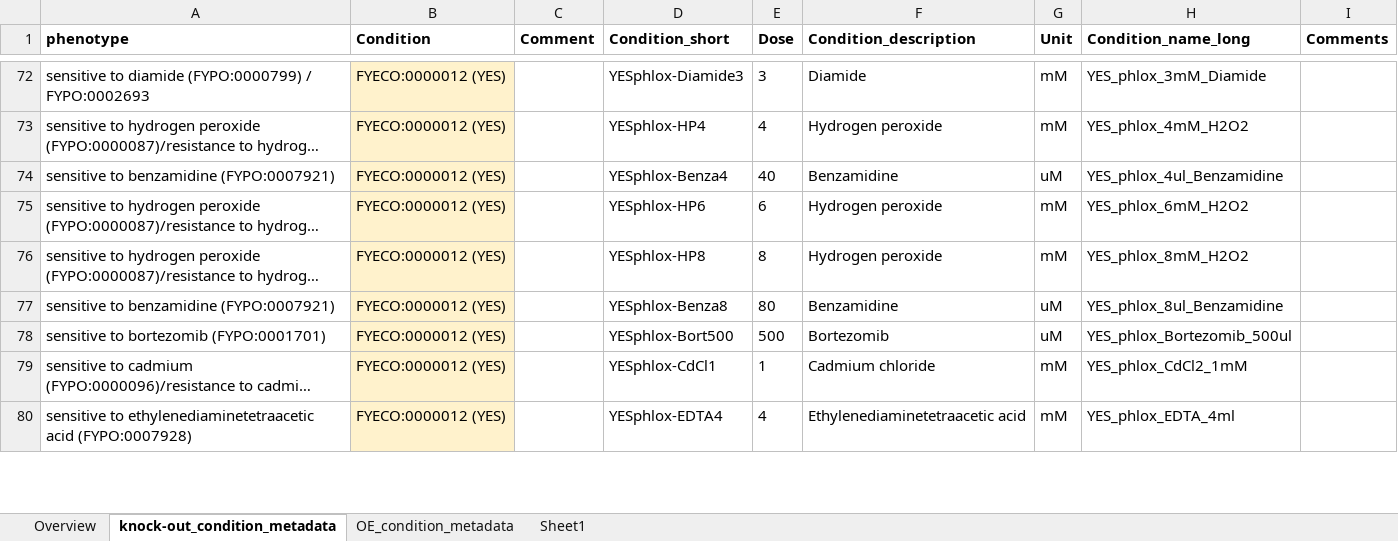
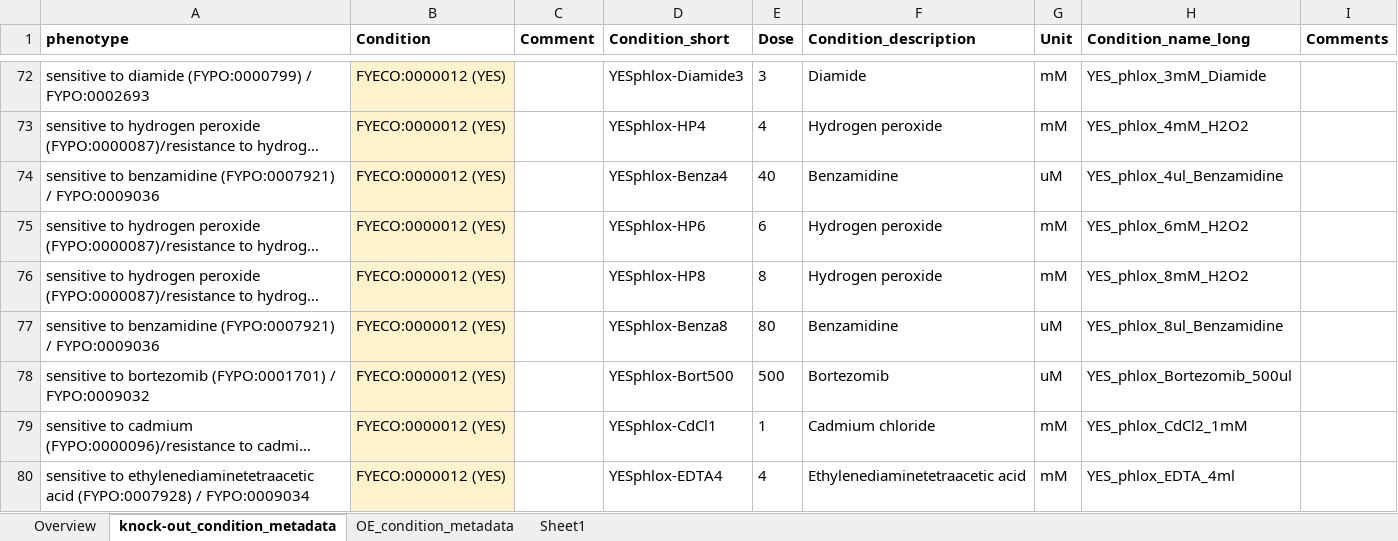
Before and after one commit to manulera/phenomics_paper_HTP, an Excel workbook: data/vals_spreadsheet.xlsx, sheet knock-out_condition_metadata, drawn as a sheet; only a part is shown, gaps mark what is left out; long unchanged cells end in …; values as stored, in another font and other column widths than the file's, no borders; the diff covers the shown part only; the diff names each change by its address in the sheet, - before the commit and + after, or states it on an @@ line.

Commit message:
validated phenotype mappings

```diff
--- a/data/vals_spreadsheet.xlsx (sheet knock-out_condition_metadata)
+++ b/data/vals_spreadsheet.xlsx (sheet knock-out_condition_metadata)
-A74 (phenotype): …benzamidine (FYPO:0007921)
+A74 (phenotype): …benzamidine (FYPO:0007921) / FYPO:0009036
-A77 (phenotype): …benzamidine (FYPO:0007921)
+A77 (phenotype): …benzamidine (FYPO:0007921) / FYPO:0009036
-A78 (phenotype): …bortezomib (FYPO:0001701)
+A78 (phenotype): …bortezomib (FYPO:0001701) / FYPO:0009032
-A80 (phenotype): …acid (FYPO:0007928)
+A80 (phenotype): …acid (FYPO:0007928) / FYPO:0009034
```
Also changed, not shown: 62 edited cells elsewhere in this sheet, sheet OE_condition_metadata, 13 other files.
